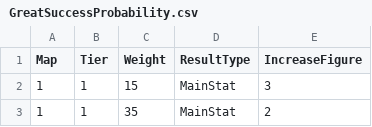
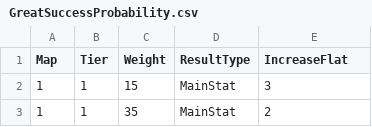
Before and after one commit to 2026-MapleStory-Hackathon-Life-Is-Game/-Life-Is-Maple-, a CSV file: RootDesk/MyDesk/Probability/GreatSuccessProbability.csv, drawn as a sheet; only a part is shown.

```diff
--- a/RootDesk/MyDesk/Probability/GreatSuccessProbability.csv
+++ b/RootDesk/MyDesk/Probability/GreatSuccessProbability.csv
@@ -1,2 +1,2 @@
-Map,Tier,Weight,ResultType,IncreaseFigure
+Map,Tier,Weight,ResultType,IncreaseFlat
 1,1,15,MainStat,3
```
Also changed, not shown: RootDesk/MyDesk/Probability/SuccessProbability.csv, 10 other files.
